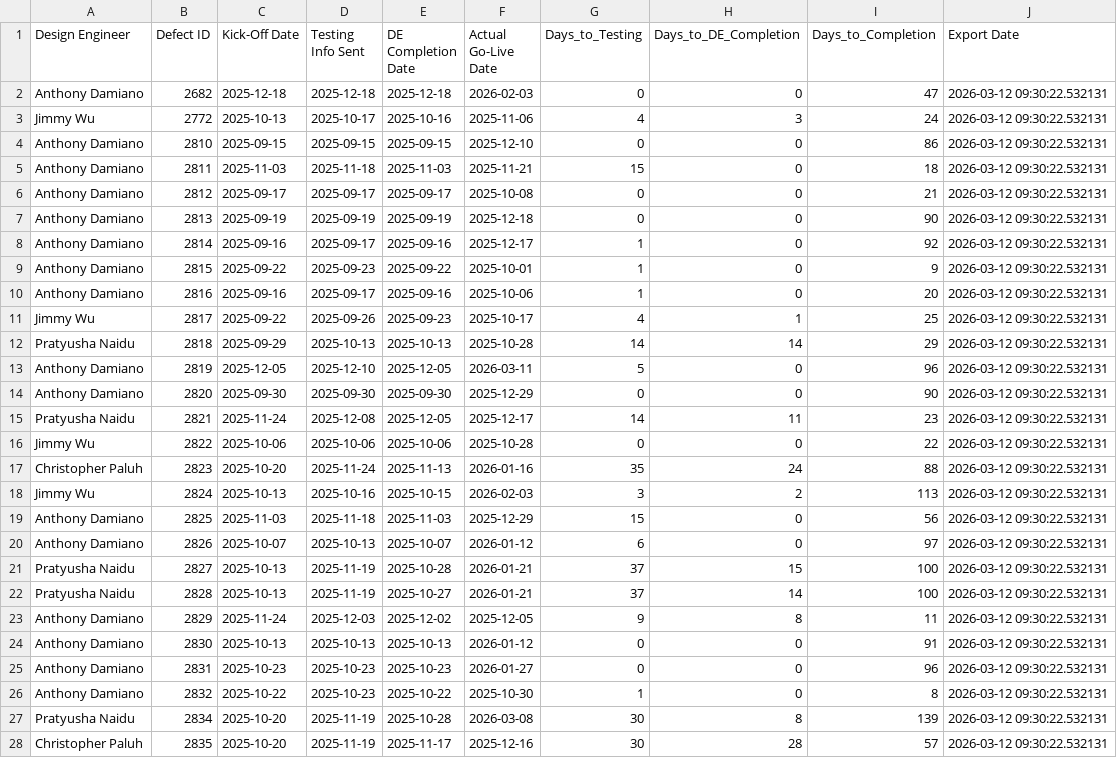
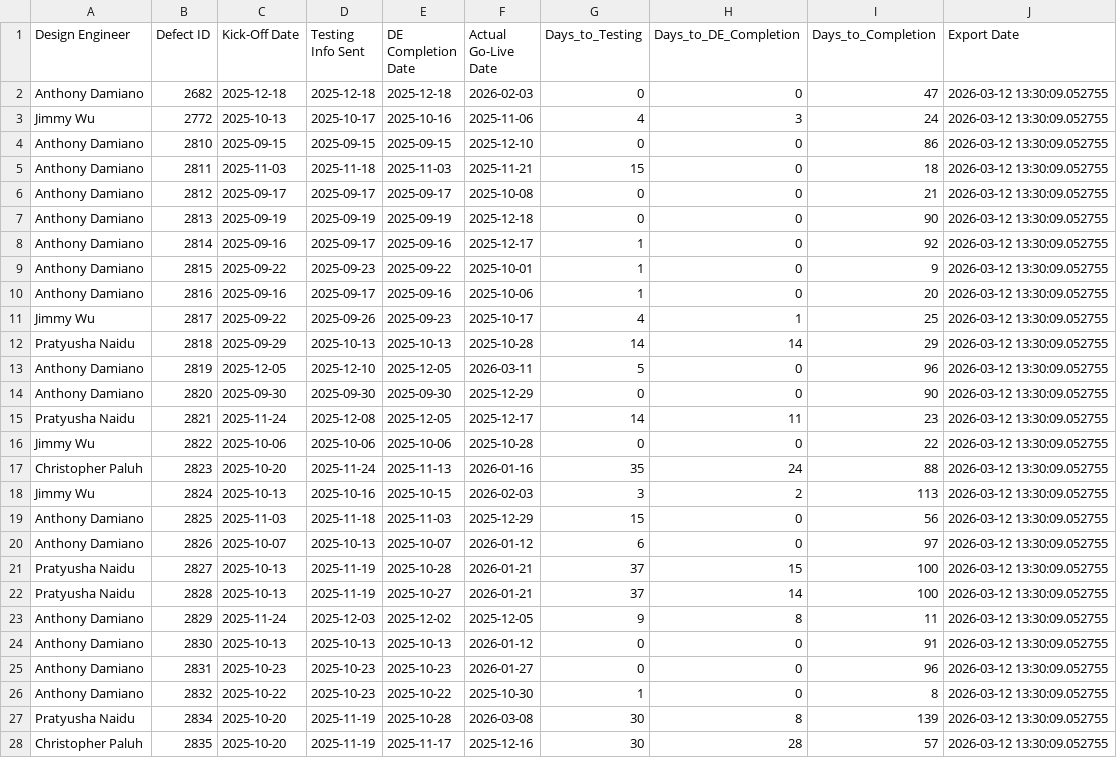
Before and after one commit to addamiano/mdici-dashboard, a CSV file: mdici_performance_latest.csv, drawn as a sheet; only a part is shown; the diff covers the shown part only.

Commit message:
Auto-update MDICI data - 2026-03-12 13:30:13 (2,937 projects)

```diff
--- a/mdici_performance_latest.csv
+++ b/mdici_performance_latest.csv
@@ -1,28 +1,28 @@
 Design Engineer,Defect ID,Kick-Off Date,Testing Info Sent,DE Completion Date,Actual Go-Live Date,Days_to_Testing,Days_to_DE_Completion,Days_to_Completion,Export Date
-Anthony Damiano,2682,2025-12-18,2025-12-18,2025-12-18,2026-02-03,0,0,47,2026-03-12 09:30:22.532131
-Jimmy Wu,2772,2025-10-13,2025-10-17,2025-10-16,2025-11-06,4,3,24,2026-03-12 09:30:22.532131
-Anthony Damiano,2810,2025-09-15,2025-09-15,2025-09-15,2025-12-10,0,0,86,2026-03-12 09:30:22.532131
-Anthony Damiano,2811,2025-11-03,2025-11-18,2025-11-03,2025-11-21,15,0,18,2026-03-12 09:30:22.532131
-Anthony Damiano,2812,2025-09-17,2025-09-17,2025-09-17,2025-10-08,0,0,21,2026-03-12 09:30:22.532131
-Anthony Damiano,2813,2025-09-19,2025-09-19,2025-09-19,2025-12-18,0,0,90,2026-03-12 09:30:22.532131
-Anthony Damiano,2814,2025-09-16,2025-09-17,2025-09-16,2025-12-17,1,0,92,2026-03-12 09:30:22.532131
-Anthony Damiano,2815,2025-09-22,2025-09-23,2025-09-22,2025-10-01,1,0,9,2026-03-12 09:30:22.532131
-Anthony Damiano,2816,2025-09-16,2025-09-17,2025-09-16,2025-10-06,1,0,20,2026-03-12 09:30:22.532131
-Jimmy Wu,2817,2025-09-22,2025-09-26,2025-09-23,2025-10-17,4,1,25,2026-03-12 09:30:22.532131
-Pratyusha Naidu,2818,2025-09-29,2025-10-13,2025-10-13,2025-10-28,14,14,29,2026-03-12 09:30:22.532131
-Anthony Damiano,2819,2025-12-05,2025-12-10,2025-12-05,2026-03-11,5,0,96,2026-03-12 09:30:22.532131
-Anthony Damiano,2820,2025-09-30,2025-09-30,2025-09-30,2025-12-29,0,0,90,2026-03-12 09:30:22.532131
-Pratyusha Naidu,2821,2025-11-24,2025-12-08,2025-12-05,2025-12-17,14,11,23,2026-03-12 09:30:22.532131
-Jimmy Wu,2822,2025-10-06,2025-10-06,2025-10-06,2025-10-28,0,0,22,2026-03-12 09:30:22.532131
-Christopher Paluh,2823,2025-10-20,2025-11-24,2025-11-13,2026-01-16,35,24,88,2026-03-12 09:30:22.532131
-Jimmy Wu,2824,2025-10-13,2025-10-16,2025-10-15,2026-02-03,3,2,113,2026-03-12 09:30:22.532131
-Anthony Damiano,2825,2025-11-03,2025-11-18,2025-11-03,2025-12-29,15,0,56,2026-03-12 09:30:22.532131
-Anthony Damiano,2826,2025-10-07,2025-10-13,2025-10-07,2026-01-12,6,0,97,2026-03-12 09:30:22.532131
-Pratyusha Naidu,2827,2025-10-13,2025-11-19,2025-10-28,2026-01-21,37,15,100,2026-03-12 09:30:22.532131
-Pratyusha Naidu,2828,2025-10-13,2025-11-19,2025-10-27,2026-01-21,37,14,100,2026-03-12 09:30:22.532131
-Anthony Damiano,2829,2025-11-24,2025-12-03,2025-12-02,2025-12-05,9,8,11,2026-03-12 09:30:22.532131
-Anthony Damiano,2830,2025-10-13,2025-10-13,2025-10-13,2026-01-12,0,0,91,2026-03-12 09:30:22.532131
-Anthony Damiano,2831,2025-10-23,2025-10-23,2025-10-23,2026-01-27,0,0,96,2026-03-12 09:30:22.532131
-Anthony Damiano,2832,2025-10-22,2025-10-23,2025-10-22,2025-10-30,1,0,8,2026-03-12 09:30:22.532131
-Pratyusha Naidu,2834,2025-10-20,2025-11-19,2025-10-28,2026-03-08,30,8,139,2026-03-12 09:30:22.532131
-Christopher Paluh,2835,2025-10-20,2025-11-19,2025-11-17,2025-12-16,30,28,57,2026-03-12 09:30:22.532131
+Anthony Damiano,2682,2025-12-18,2025-12-18,2025-12-18,2026-02-03,0,0,47,2026-03-12 13:30:09.052755
+Jimmy Wu,2772,2025-10-13,2025-10-17,2025-10-16,2025-11-06,4,3,24,2026-03-12 13:30:09.052755
+Anthony Damiano,2810,2025-09-15,2025-09-15,2025-09-15,2025-12-10,0,0,86,2026-03-12 13:30:09.052755
+Anthony Damiano,2811,2025-11-03,2025-11-18,2025-11-03,2025-11-21,15,0,18,2026-03-12 13:30:09.052755
+Anthony Damiano,2812,2025-09-17,2025-09-17,2025-09-17,2025-10-08,0,0,21,2026-03-12 13:30:09.052755
+Anthony Damiano,2813,2025-09-19,2025-09-19,2025-09-19,2025-12-18,0,0,90,2026-03-12 13:30:09.052755
+Anthony Damiano,2814,2025-09-16,2025-09-17,2025-09-16,2025-12-17,1,0,92,2026-03-12 13:30:09.052755
+Anthony Damiano,2815,2025-09-22,2025-09-23,2025-09-22,2025-10-01,1,0,9,2026-03-12 13:30:09.052755
+Anthony Damiano,2816,2025-09-16,2025-09-17,2025-09-16,2025-10-06,1,0,20,2026-03-12 13:30:09.052755
+Jimmy Wu,2817,2025-09-22,2025-09-26,2025-09-23,2025-10-17,4,1,25,2026-03-12 13:30:09.052755
+Pratyusha Naidu,2818,2025-09-29,2025-10-13,2025-10-13,2025-10-28,14,14,29,2026-03-12 13:30:09.052755
+Anthony Damiano,2819,2025-12-05,2025-12-10,2025-12-05,2026-03-11,5,0,96,2026-03-12 13:30:09.052755
+Anthony Damiano,2820,2025-09-30,2025-09-30,2025-09-30,2025-12-29,0,0,90,2026-03-12 13:30:09.052755
+Pratyusha Naidu,2821,2025-11-24,2025-12-08,2025-12-05,2025-12-17,14,11,23,2026-03-12 13:30:09.052755
+Jimmy Wu,2822,2025-10-06,2025-10-06,2025-10-06,2025-10-28,0,0,22,2026-03-12 13:30:09.052755
+Christopher Paluh,2823,2025-10-20,2025-11-24,2025-11-13,2026-01-16,35,24,88,2026-03-12 13:30:09.052755
+Jimmy Wu,2824,2025-10-13,2025-10-16,2025-10-15,2026-02-03,3,2,113,2026-03-12 13:30:09.052755
+Anthony Damiano,2825,2025-11-03,2025-11-18,2025-11-03,2025-12-29,15,0,56,2026-03-12 13:30:09.052755
+Anthony Damiano,2826,2025-10-07,2025-10-13,2025-10-07,2026-01-12,6,0,97,2026-03-12 13:30:09.052755
+Pratyusha Naidu,2827,2025-10-13,2025-11-19,2025-10-28,2026-01-21,37,15,100,2026-03-12 13:30:09.052755
+Pratyusha Naidu,2828,2025-10-13,2025-11-19,2025-10-27,2026-01-21,37,14,100,2026-03-12 13:30:09.052755
+Anthony Damiano,2829,2025-11-24,2025-12-03,2025-12-02,2025-12-05,9,8,11,2026-03-12 13:30:09.052755
+Anthony Damiano,2830,2025-10-13,2025-10-13,2025-10-13,2026-01-12,0,0,91,2026-03-12 13:30:09.052755
+Anthony Damiano,2831,2025-10-23,2025-10-23,2025-10-23,2026-01-27,0,0,96,2026-03-12 13:30:09.052755
+Anthony Damiano,2832,2025-10-22,2025-10-23,2025-10-22,2025-10-30,1,0,8,2026-03-12 13:30:09.052755
+Pratyusha Naidu,2834,2025-10-20,2025-11-19,2025-10-28,2026-03-08,30,8,139,2026-03-12 13:30:09.052755
+Christopher Paluh,2835,2025-10-20,2025-11-19,2025-11-17,2025-12-16,30,28,57,2026-03-12 13:30:09.052755
```
Also changed, not shown: 62 edited cells elsewhere in this file, 1 other file.
